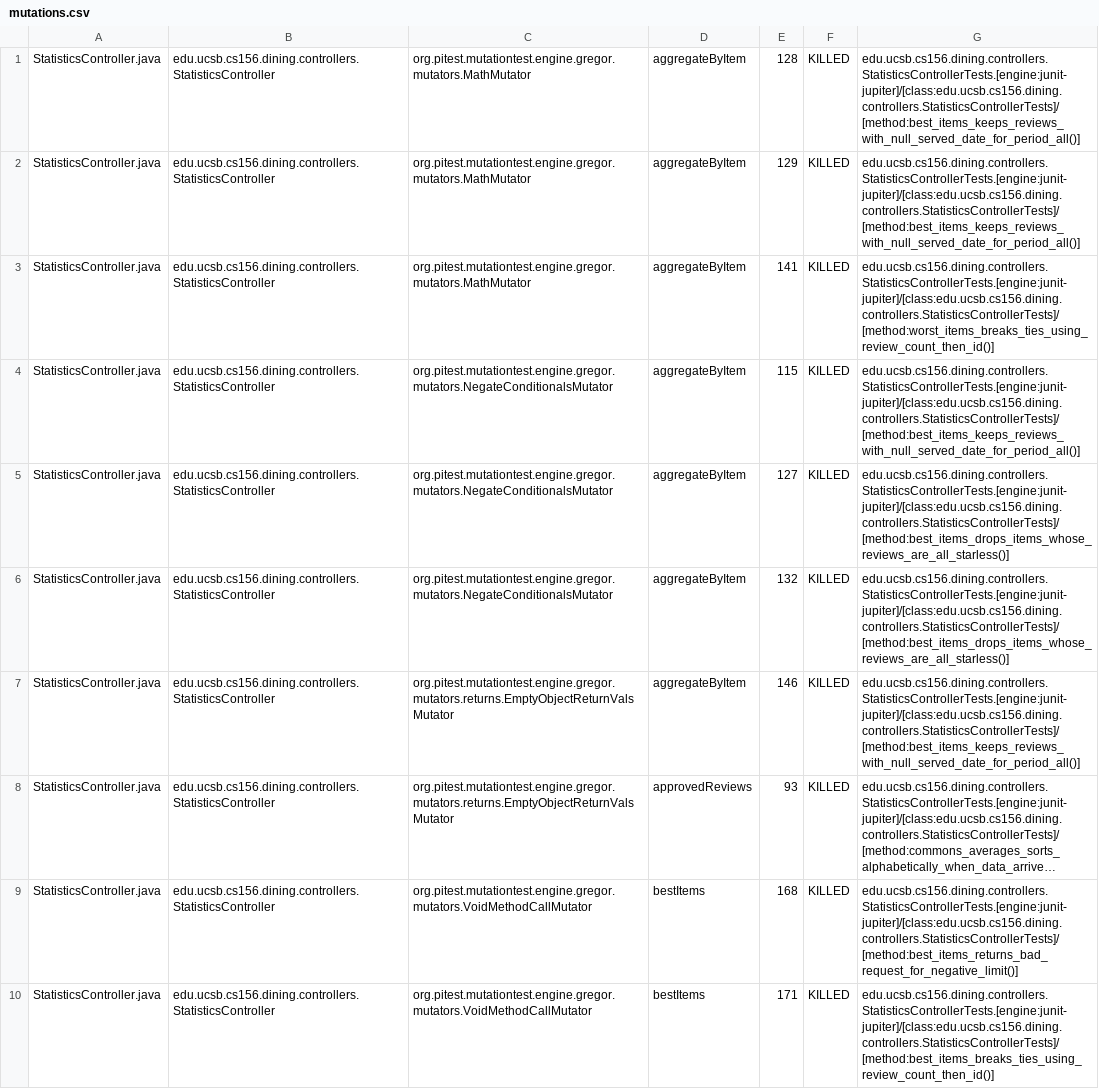
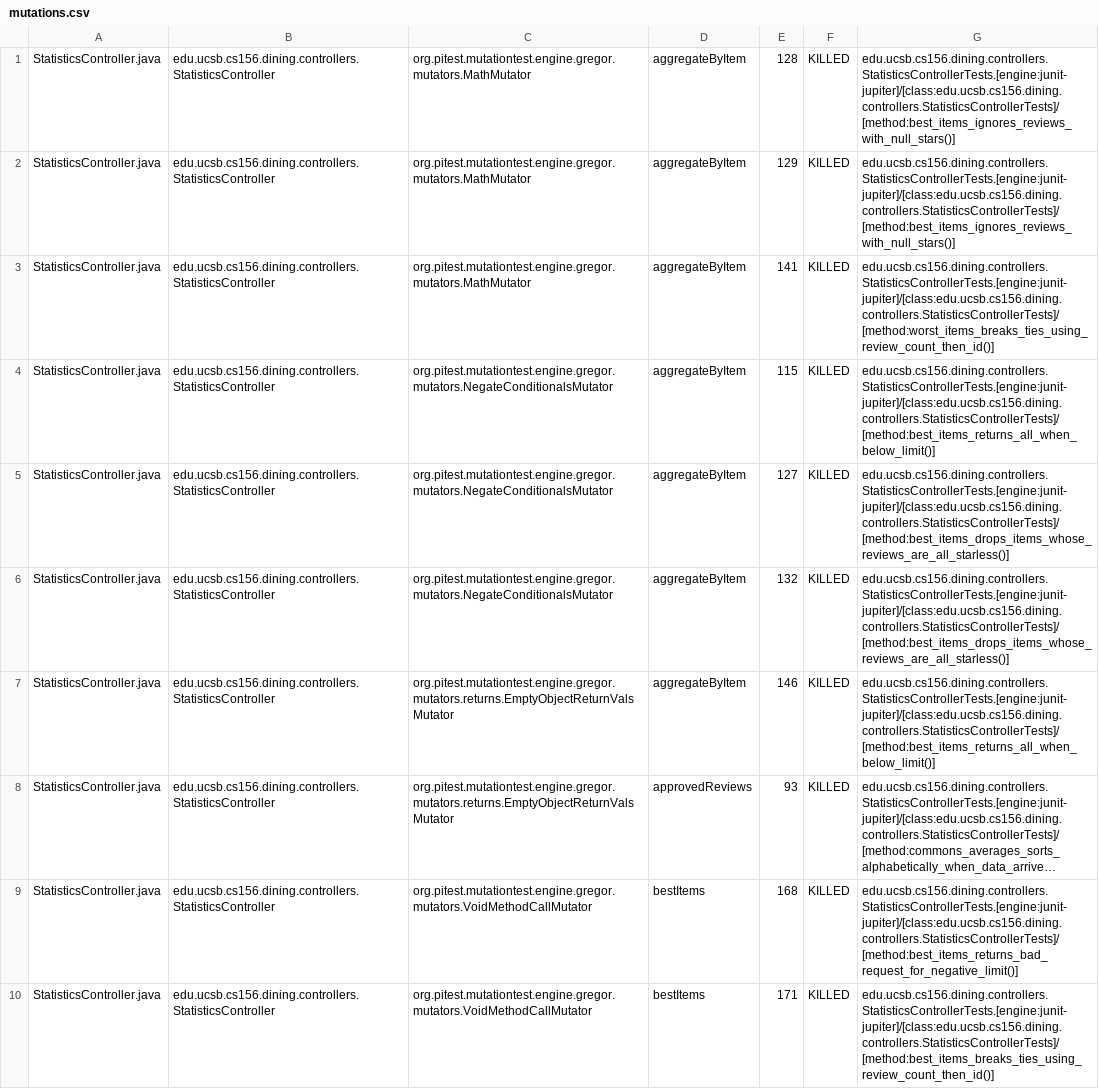
Before and after one commit to ucsb-cs156-f26/proj-dining-f26-05, a CSV file: prs/20/pitest/mutations.csv, drawn as a sheet; only a part is shown; long unchanged cells end in …; the diff covers the shown part only; the diff names each change by its address in the sheet, - before the commit and + after, or states it on an @@ line.

Commit message:
Deploying to gh-pages from @ ucsb-cs156-f26/proj-dining-f26-05@f093e9d67f336ba09d87f6630d7965877bbe3f66 🚀

```diff
--- a/prs/20/pitest/mutations.csv
+++ b/prs/20/pitest/mutations.csv
-G1:G2: edu.ucsb.cs156.dining.controllers.StatisticsControllerTests.[engine:junit-jupiter]/[class:edu.ucsb.cs156.dining.controllers.StatisticsControllerTests]/[method:best_items_keeps_reviews_with_null_served_date_for_period_all()]
+G1:G2: edu.ucsb.cs156.dining.controllers.StatisticsControllerTests.[engine:junit-jupiter]/[class:edu.ucsb.cs156.dining.controllers.StatisticsControllerTests]/[method:best_items_ignores_reviews_with_null_stars()]
-G4: edu.ucsb.cs156.dining.controllers.StatisticsControllerTests.[engine:junit-jupiter]/[class:edu.ucsb.cs156.dining.controllers.StatisticsControllerTests]/[method:best_items_keeps_reviews_with_null_served_date_for_period_all()]
+G4: edu.ucsb.cs156.dining.controllers.StatisticsControllerTests.[engine:junit-jupiter]/[class:edu.ucsb.cs156.dining.controllers.StatisticsControllerTests]/[method:best_items_returns_all_when_below_limit()]
-G7: edu.ucsb.cs156.dining.controllers.StatisticsControllerTests.[engine:junit-jupiter]/[class:edu.ucsb.cs156.dining.controllers.StatisticsControllerTests]/[method:best_items_keeps_reviews_with_null_served_date_for_period_all()]
+G7: edu.ucsb.cs156.dining.controllers.StatisticsControllerTests.[engine:junit-jupiter]/[class:edu.ucsb.cs156.dining.controllers.StatisticsControllerTests]/[method:best_items_returns_all_when_below_limit()]
```
Also changed, not shown: 31 edited cells elsewhere in this file, 28 other files.
